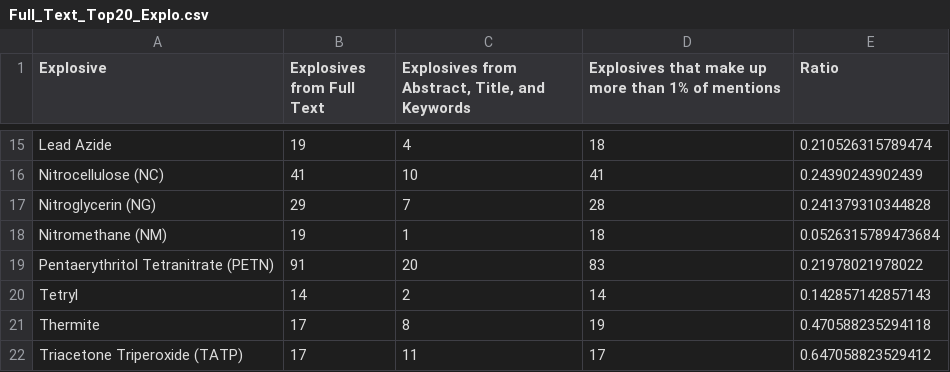
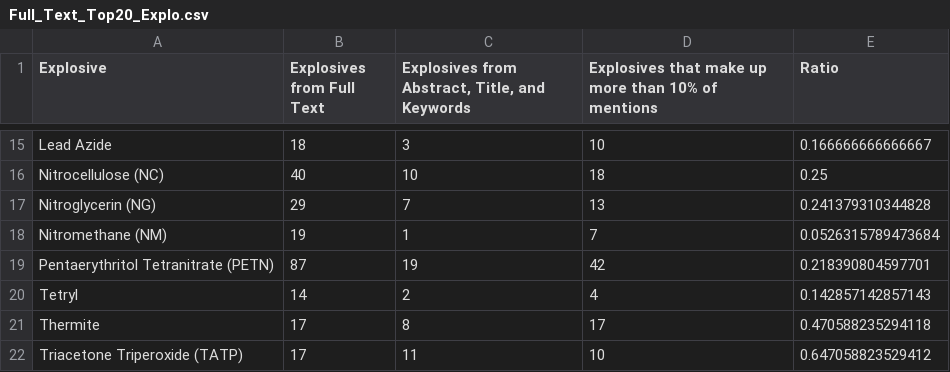
Before and after one commit to LRCFS/TransferPersistenceRecoveryExplosives, a CSV file: ExplosivesInterpolScopusSearch/InterpolOutputs/Full_Text_Top20_Explo.csv, drawn as a sheet; only a part is shown, gaps mark what is left out; the diff covers the shown part only.

```diff
--- a/ExplosivesInterpolScopusSearch/InterpolOutputs/Full_Text_Top20_Explo.csv
+++ b/ExplosivesInterpolScopusSearch/InterpolOutputs/Full_Text_Top20_Explo.csv
@@ -1 +1 @@
-"Explosive","Explosives from Full Text","Explosives from Abstract, Title, and Keywords","Explosives that make up more than 1% of mentions","Ratio"
+"Explosive","Explosives from Full Text","Explosives from Abstract, Title, and Keywords","Explosives that make up more than 10% of mentions","Ratio"
@@ -15,8 +15,8 @@
-"Lead Azide",19,4,18,0.210526315789474
-"Nitrocellulose (NC)",41,10,41,0.24390243902439
-"Nitroglycerin (NG)",29,7,28,0.241379310344828
-"Nitromethane (NM)",19,1,18,0.0526315789473684
-"Pentaerythritol Tetranitrate (PETN)",91,20,83,0.21978021978022
-"Tetryl",14,2,14,0.142857142857143
-"Thermite",17,8,19,0.470588235294118
-"Triacetone Triperoxide (TATP)",17,11,17,0.647058823529412
+"Lead Azide",18,3,10,0.166666666666667
+"Nitrocellulose (NC)",40,10,18,0.25
+"Nitroglycerin (NG)",29,7,13,0.241379310344828
+"Nitromethane (NM)",19,1,7,0.0526315789473684
+"Pentaerythritol Tetranitrate (PETN)",87,19,42,0.218390804597701
+"Tetryl",14,2,4,0.142857142857143
+"Thermite",17,8,17,0.470588235294118
+"Triacetone Triperoxide (TATP)",17,11,10,0.647058823529412
```
Also changed, not shown: 30 edited cells elsewhere in this file, ExplosivesInterpolScopusSearch/InterpolOutputs/Interpol_Explosives.csv, ExplosivesInterpolScopusSearch/Results/Fig_1_Scopus_Author_Keywords.csv, 16 other files.
